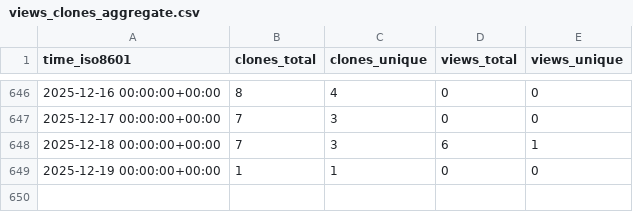
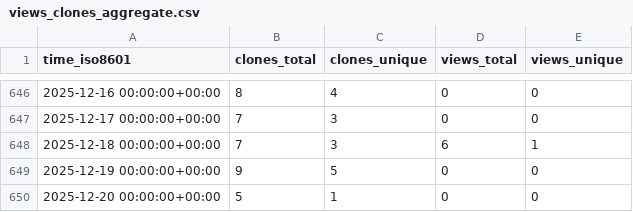
Before and after one commit to stablecaps/rkraken-architecture, a CSV file: stablecaps/rkraken-architecture/ghrs-data/views_clones_aggregate.csv, drawn as a sheet; only a part is shown, gaps mark what is left out.

```diff
--- a/stablecaps/rkraken-architecture/ghrs-data/views_clones_aggregate.csv
+++ b/stablecaps/rkraken-architecture/ghrs-data/views_clones_aggregate.csv
@@ -648,2 +648,3 @@ time_iso8601,clones_total,clones_unique,views_total,views_unique
 2025-12-18 00:00:00+00:00,7,3,6,1
-2025-12-19 00:00:00+00:00,1,1,0,0
+2025-12-19 00:00:00+00:00,9,5,0,0
+2025-12-20 00:00:00+00:00,5,1,0,0
```
Also changed, not shown: 1 other file.
